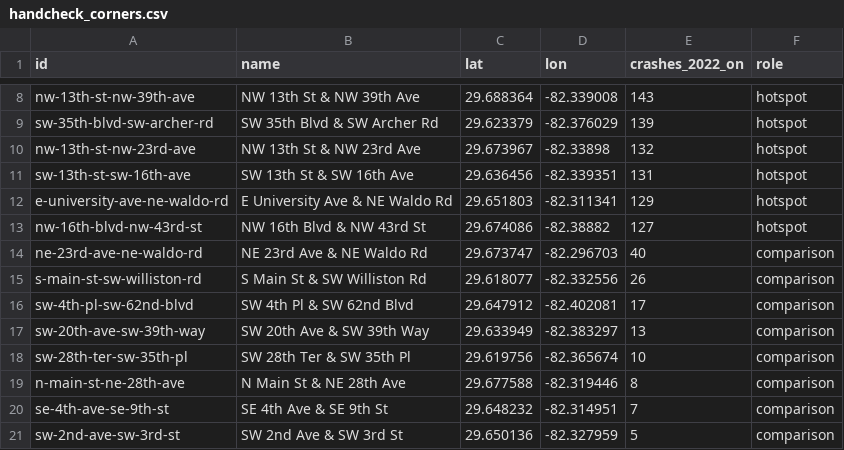
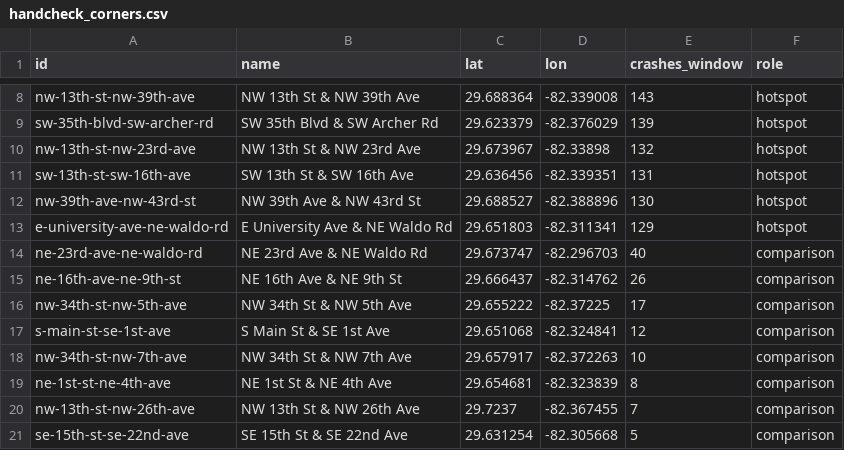
Before and after one commit to hboppana/Blindspot, a CSV file: data/derived/handcheck_corners.csv, drawn as a sheet; only a part is shown, gaps mark what is left out; removed rows and columns are numbered as before the commit, all else as after; the diff names each change by its address in the sheet, - before the commit and + after, or states it on an @@ line.

```diff
--- a/data/derived/handcheck_corners.csv
+++ b/data/derived/handcheck_corners.csv
-E1: crashes_2022_on
+E1: crashes_window
+row 12: nw-39th-ave-nw-43rd-st | NW 39th Ave & NW 43rd St | 29.688527 | -82.388896 | 130 | hotspot
-row 13: nw-16th-blvd-nw-43rd-st | NW 16th Blvd & NW 43rd St | 29.674086 | -82.38882 | 127 | hotspot
-row 15: s-main-st-sw-williston-rd | S Main St & SW Williston Rd | 29.618077 | -82.332556 | 26 | comparison
-row 16: sw-4th-pl-sw-62nd-blvd | SW 4th Pl & SW 62nd Blvd | 29.647912 | -82.402081 | 17 | comparison
-row 17: sw-20th-ave-sw-39th-way | SW 20th Ave & SW 39th Way | 29.633949 | -82.383297 | 13 | comparison
-row 18: sw-28th-ter-sw-35th-pl | SW 28th Ter & SW 35th Pl | 29.619756 | -82.365674 | 10 | comparison
-row 19: n-main-st-ne-28th-ave | N Main St & NE 28th Ave | 29.677588 | -82.319446 | 8 | comparison
-row 20: se-4th-ave-se-9th-st | SE 4th Ave & SE 9th St | 29.648232 | -82.314951 | 7 | comparison
-row 21: sw-2nd-ave-sw-3rd-st | SW 2nd Ave & SW 3rd St | 29.650136 | -82.327959 | 5 | comparison
+row 15: ne-16th-ave-ne-9th-st | NE 16th Ave & NE 9th St | 29.666437 | -82.314762 | 26 | comparison
+row 16: nw-34th-st-nw-5th-ave | NW 34th St & NW 5th Ave | 29.655222 | -82.37225 | 17 | comparison
+row 17: s-main-st-se-1st-ave | S Main St & SE 1st Ave | 29.651068 | -82.324841 | 12 | comparison
+row 18: nw-34th-st-nw-7th-ave | NW 34th St & NW 7th Ave | 29.657917 | -82.372263 | 10 | comparison
+row 19: ne-1st-st-ne-4th-ave | NE 1st St & NE 4th Ave | 29.654681 | -82.323839 | 8 | comparison
+row 20: nw-13th-st-nw-26th-ave | NW 13th St & NW 26th Ave | 29.7237 | -82.367455 | 7 | comparison
+row 21: se-15th-st-se-22nd-ave | SE 15th St & SE 22nd Ave | 29.631254 | -82.305668 | 5 | comparison
```
Also changed, not shown: 7 other files.
